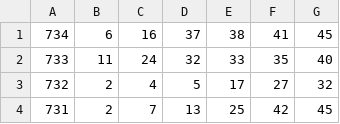
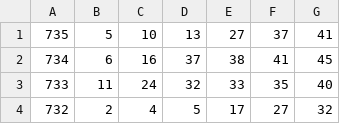
Before and after one commit to byung-u/natta, a CSV file: _natta.csv, drawn as a sheet; only a part is shown; the shorter side is filled out with more unchanged rows; the diff names each change by its address in the sheet, - before the commit and + after, or states it on an @@ line.

Commit message:
Add 735

```diff
--- a/_natta.csv
+++ b/_natta.csv
+row 1: 735 | 5 | 10 | 13 | 27 | 37 | 41
```
